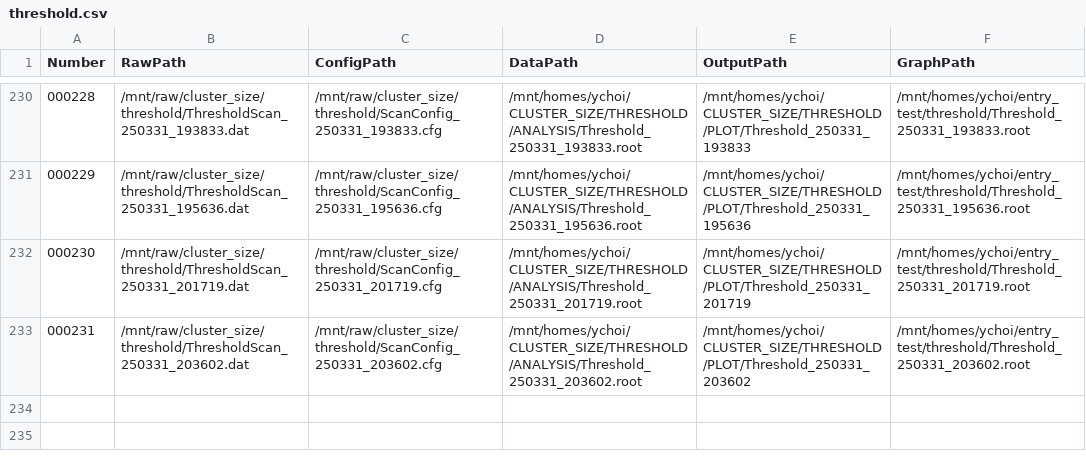
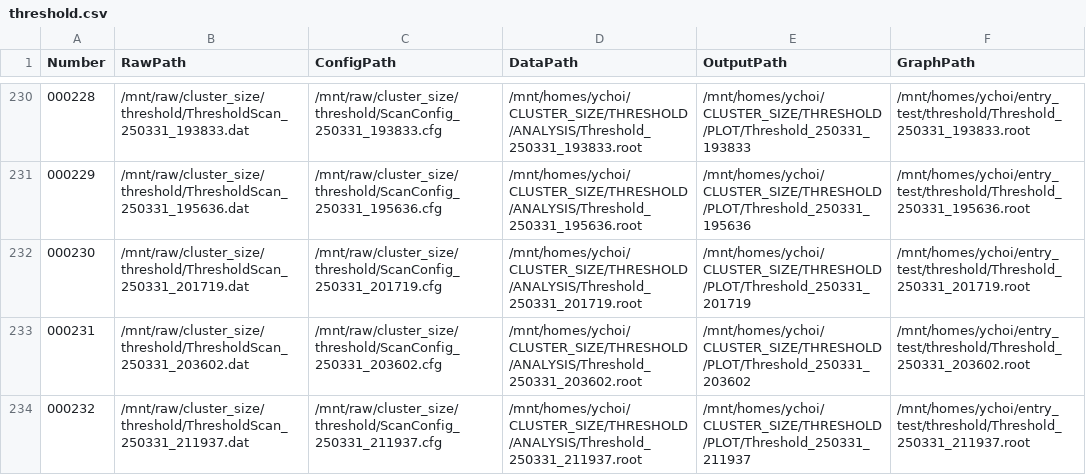
Before and after one commit to keistad-root/ATOM, a CSV file: Data/threshold.csv, drawn as a sheet; only a part is shown, gaps mark what is left out.

Commit message:
auto commit at 2025-03-31 22:00:01

```diff
--- a/Data/threshold.csv
+++ b/Data/threshold.csv
@@ -233 +233,2 @@ Number, RawPath, ConfigPath, DataPath, OutputPath, GraphPath
 000231, /mnt/raw/cluster_size/threshold/ThresholdScan_250331_203602.dat, /mnt/raw/cluster_size/threshold/ScanConfig_250331_203602.cfg, /mnt/homes/ychoi/CLUSTER_SIZE/THRESHOLD/ANALYSIS/Threshold_250331_203602.root, /mnt/homes/ychoi/CLUSTER_SIZE/THRESHOLD/PLOT/Threshold_250331_203602, /mnt/homes/ychoi/entry_test/threshold/Threshold_250331_203602.root
+000232, /mnt/raw/cluster_size/threshold/ThresholdScan_250331_211937.dat, /mnt/raw/cluster_size/threshold/ScanConfig_250331_211937.cfg, /mnt/homes/ychoi/CLUSTER_SIZE/THRESHOLD/ANALYSIS/Threshold_250331_211937.root, /mnt/homes/ychoi/CLUSTER_SIZE/THRESHOLD/PLOT/Threshold_250331_211937, /mnt/homes/ychoi/entry_test/threshold/Threshold_250331_211937.root
```
